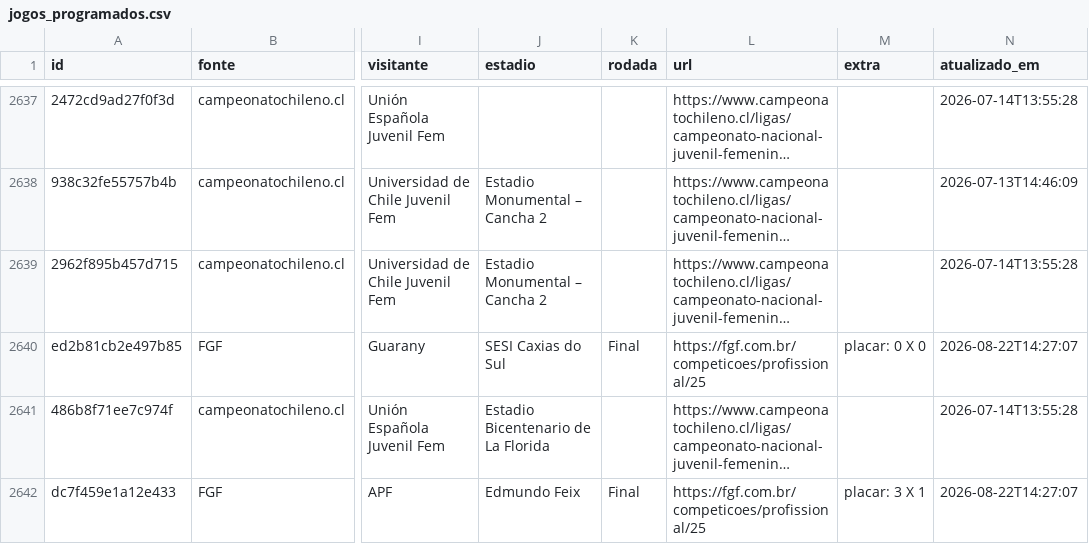
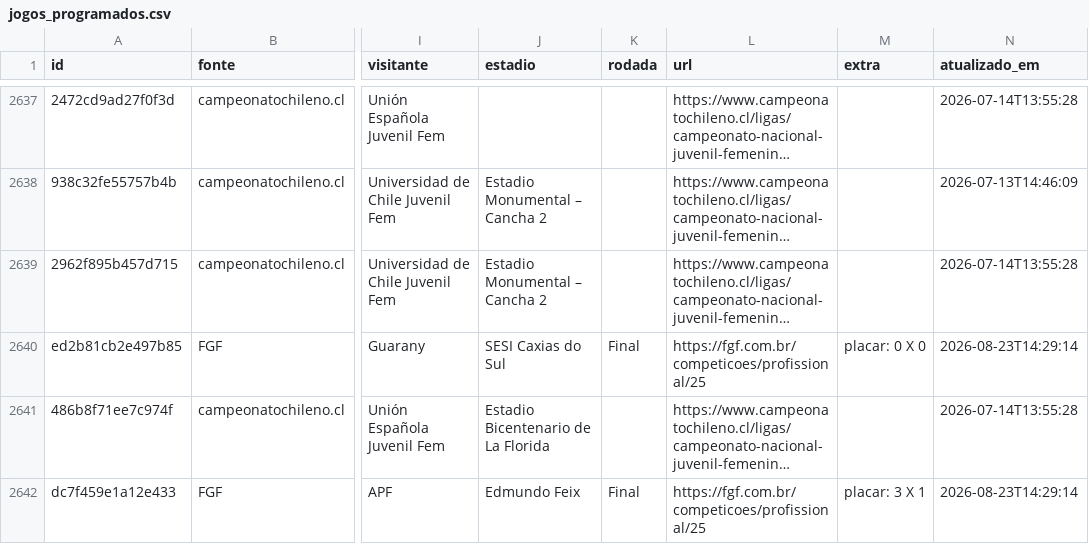
Before and after one commit to guigalhano/jogos-chile-scraper, a CSV file: data/jogos_programados.csv, drawn as a sheet; only a part is shown, gaps mark what is left out; long unchanged cells end in …; the diff names each change by its address in the sheet, - before the commit and + after, or states it on an @@ line.

```diff
--- a/data/jogos_programados.csv
+++ b/data/jogos_programados.csv
-N2640 (atualizado_em): 2026-08-22T14:27:07
+N2640 (atualizado_em): 2026-08-23T14:29:14
-N2642 (atualizado_em): 2026-08-22T14:27:07
+N2642 (atualizado_em): 2026-08-23T14:29:14
```
Also changed, not shown: 2 other files.
